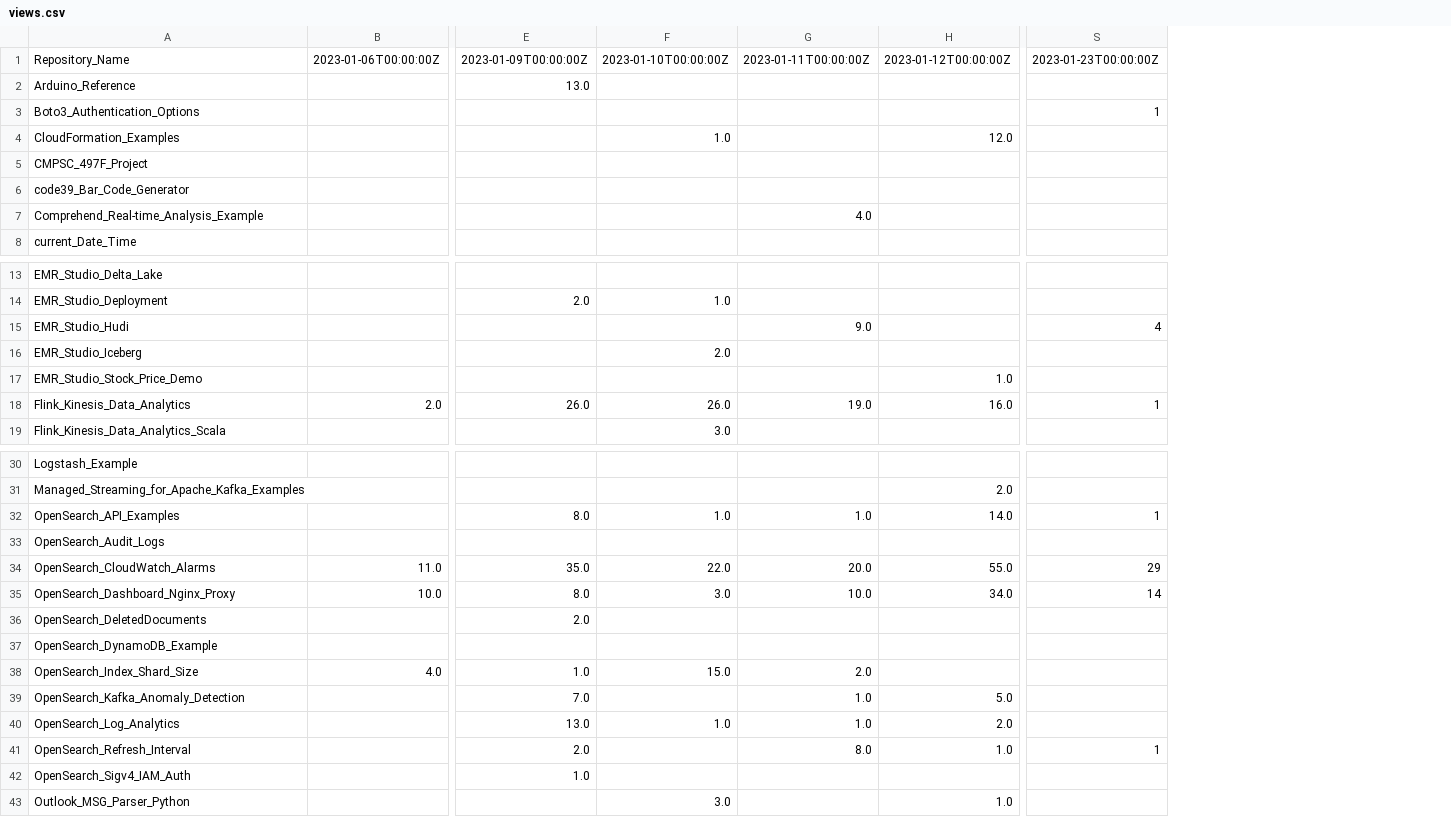
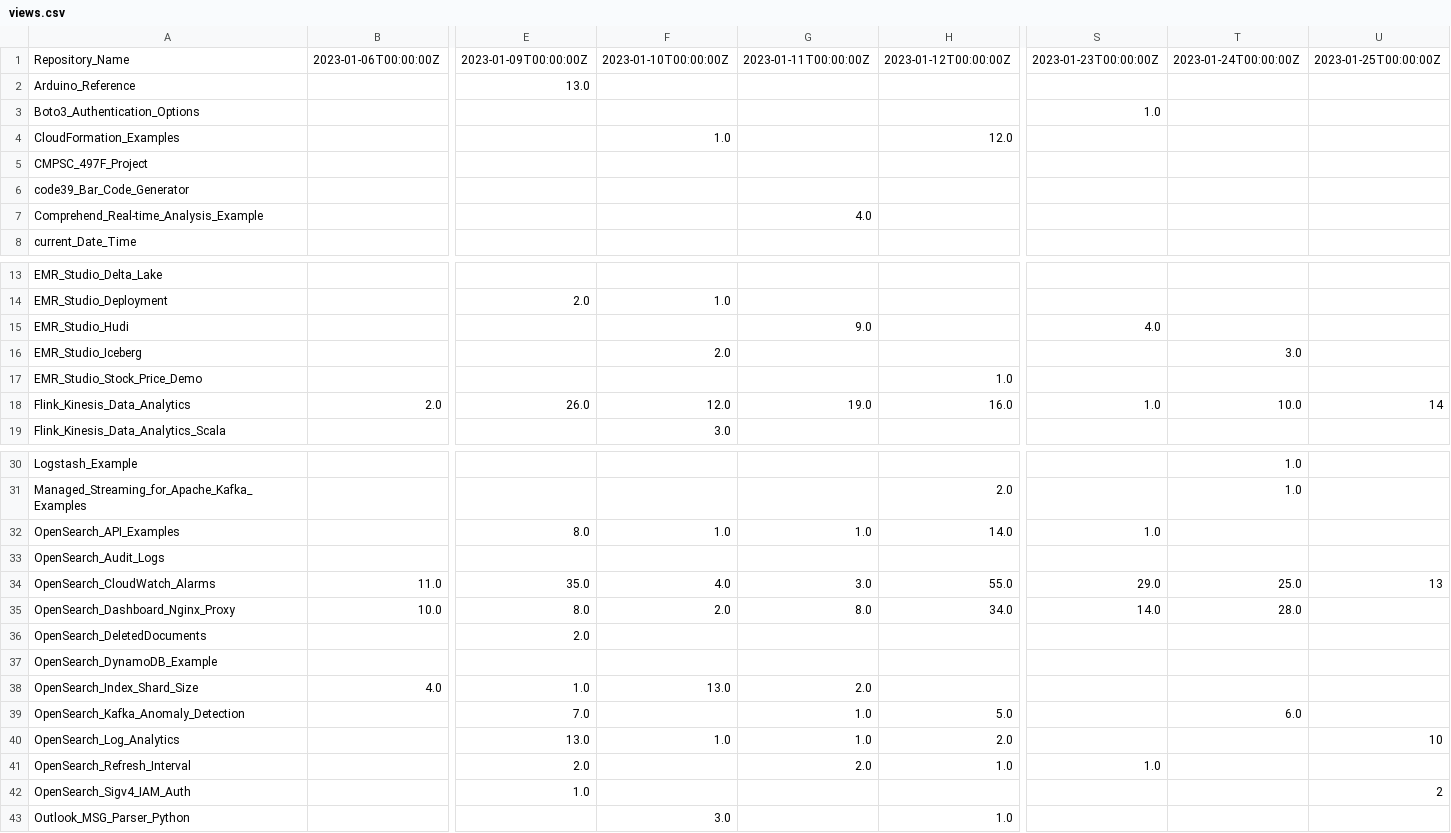
Before and after one commit to ev2900/GitHub_Insigths_History, a CSV file: Metric_Collection/Metric_Data/views.csv, drawn as a sheet; only a part is shown, gaps mark what is left out; addresses are those after the commit; the diff covers the shown part only; the diff names each change by its address in the sheet, - before the commit and + after, or states it on an @@ line.

Commit message:
added new days data

```diff
--- a/Metric_Collection/Metric_Data/views.csv
+++ b/Metric_Collection/Metric_Data/views.csv
+column S, rows 1-3: 2023-01-23T00:00:00Z |  | 1.0; rows 15-18: 4.0 |  |  | 1.0; rows 32-41: 1.0 |  | 29.0 | 14.0 |  |  |  |  |  | 1.0
+column T, row 1: 2023-01-24T00:00:00Z; rows 16-18: 3.0 |  | 10.0; rows 30-39: 1.0 | 1.0 |  |  | 25.0 | 28.0 |  |  |  | 6.0
-U1: 2023-01-23T00:00:00Z
+U1: 2023-01-25T00:00:00Z
-U3: 1
+U3: (empty)
-U15: 4
+U15: (empty)
-F18: 26.0
+F18: 12.0
-U18: 1
+U18: 14
-U32: 1
+U32: (empty)
-F34: 22.0
+F34: 4.0
-G34: 20.0
+G34: 3.0
-U34: 29
+U34: 13
-F35: 3.0
+F35: 2.0
-G35: 10.0
+G35: 8.0
-U35: 14
+U35: (empty)
-F38: 15.0
+F38: 13.0
-U40: (empty)
+U40: 10
-G41: 8.0
+G41: 2.0
-U41: 1
+U41: (empty)
-U42: (empty)
+U42: 2
```
Also changed, not shown: 1 edited cell elsewhere in this file, Metric_Collection/Metric_Data/unique_visits.csv.
